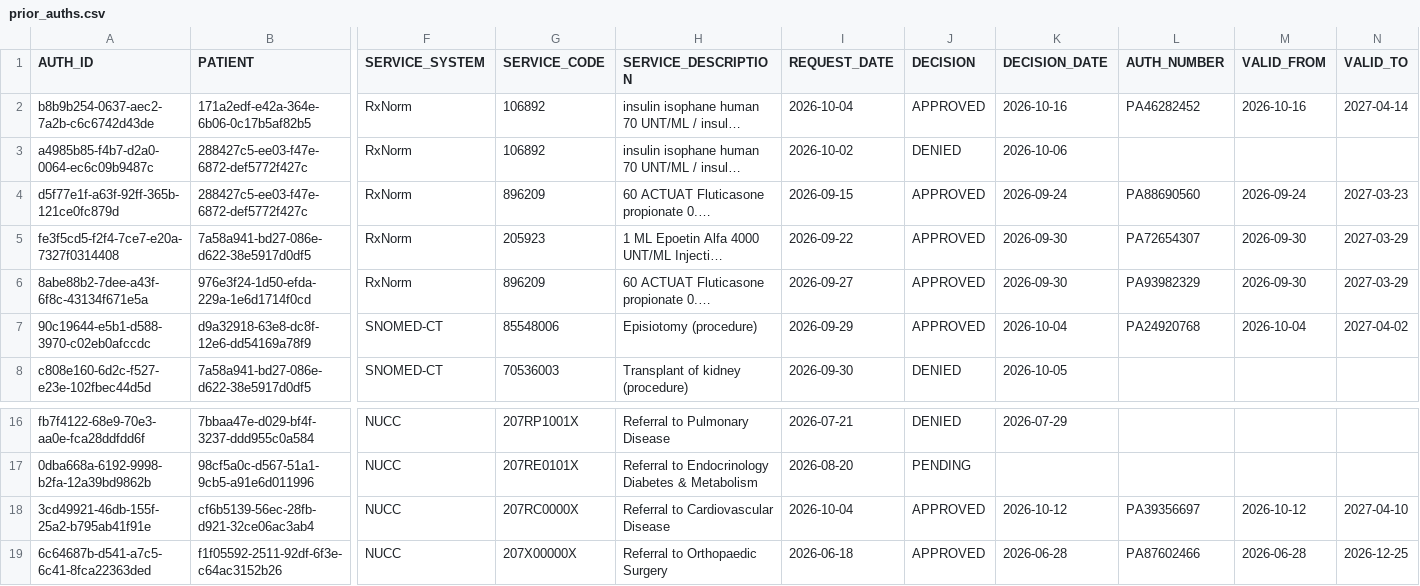
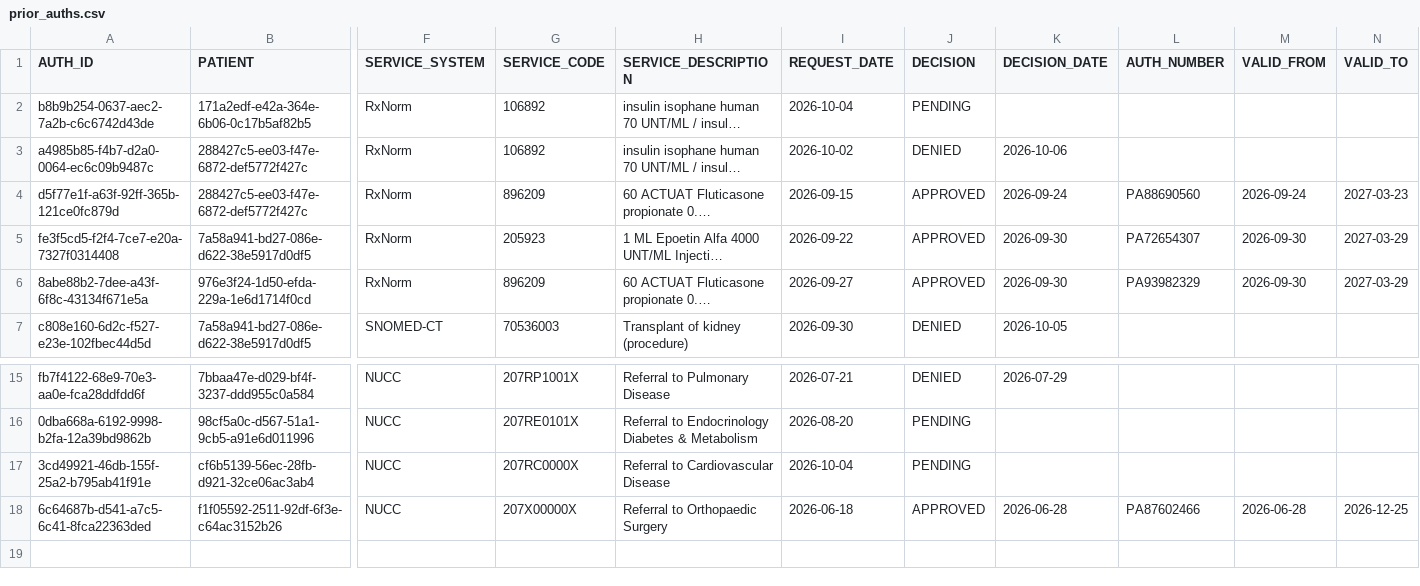
Before and after one commit to kephaohanga/fhir-migration-project, a CSV file: data/legacy/prior_auths.csv, drawn as a sheet; only a part is shown, gaps mark what is left out; long unchanged cells end in …; removed rows and columns are numbered as before the commit, all else as after; rows hold the shown columns only; the diff names each change by its address in the sheet, - before the commit and + after, or states it on an @@ line.

Commit message:
Phase 3: no payer decision after the extract date; childbirth procedures are not planned surgery

```diff
--- a/data/legacy/prior_auths.csv
+++ b/data/legacy/prior_auths.csv
-J2 (DECISION): APPROVED
+J2 (DECISION): PENDING
-K2 (DECISION_DATE): 2026-10-16
+K2 (DECISION_DATE): (empty)
-L2 (AUTH_NUMBER): PA46282452
+L2 (AUTH_NUMBER): (empty)
-M2 (VALID_FROM): 2026-10-16
+M2 (VALID_FROM): (empty)
-N2 (VALID_TO): 2027-04-14
+N2 (VALID_TO): (empty)
-row 7: 90c19644-e5b1-d588-3970-c02eb0afccdc | d9a32918-63e8-dc8f-12e6-dd54169a78f9 | SNOMED-CT | 85548006 | Episiotomy (procedure) | 2026-09-29 | APPROVED | 2026-10-04 | PA24920768 | 2026-10-04 | 2027-04-02
-J17 (DECISION): APPROVED
+J17 (DECISION): PENDING
-K17 (DECISION_DATE): 2026-10-12
+K17 (DECISION_DATE): (empty)
-L17 (AUTH_NUMBER): PA39356697
+L17 (AUTH_NUMBER): (empty)
-M17 (VALID_FROM): 2026-10-12
+M17 (VALID_FROM): (empty)
-N17 (VALID_TO): 2027-04-10
+N17 (VALID_TO): (empty)
```
Also changed, not shown: data/legacy/appointments.csv, 2 other files.
